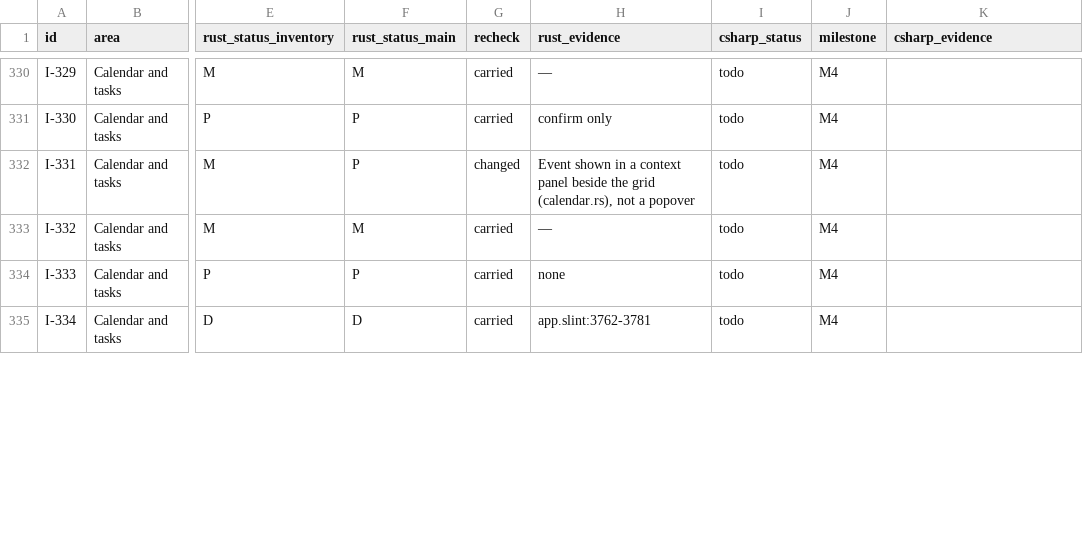
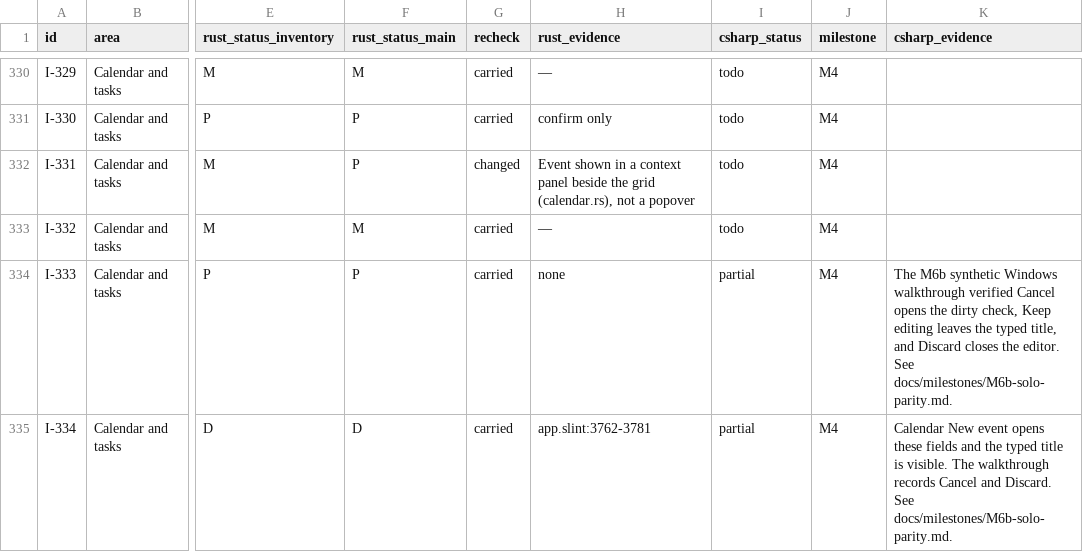
Before and after one commit to Kaan88/barbican, a CSV file: spec/interactions.csv, drawn as a sheet; only a part is shown, gaps mark what is left out; the diff covers the shown part only; the diff names each change by its address in the sheet, - before the commit and + after, or states it on an @@ line.

Commit message:
Verify the Bulwark composer and activate signed managed add-ons
Keep managed activation bound to the verified OAuth session and fence initialization, delivery and storage at the host write. Match the composer footer and share the focused Ctrl+Enter route with hidden automation. Record the synthetic Windows and fixture evidence with the remaining compatibility gates.

```diff
--- a/spec/interactions.csv
+++ b/spec/interactions.csv
-I334:I335 (csharp_status): todo
+I334:I335 (csharp_status): partial
-K334 (csharp_evidence): (empty)
+K334 (csharp_evidence): The M6b synthetic Windows walkthrough verified Cancel opens the dirty check, Keep editing leaves the typed title, and Discard closes the editor. See docs/milestones/M6b-solo-parity.md.
-K335 (csharp_evidence): (empty)
+K335 (csharp_evidence): Calendar New event opens these fields and the typed title is visible. The walkthrough records Cancel and Discard. See docs/milestones/M6b-solo-parity.md.
```
Also changed, not shown: 7 edited cells elsewhere in this file, 40 other files.
